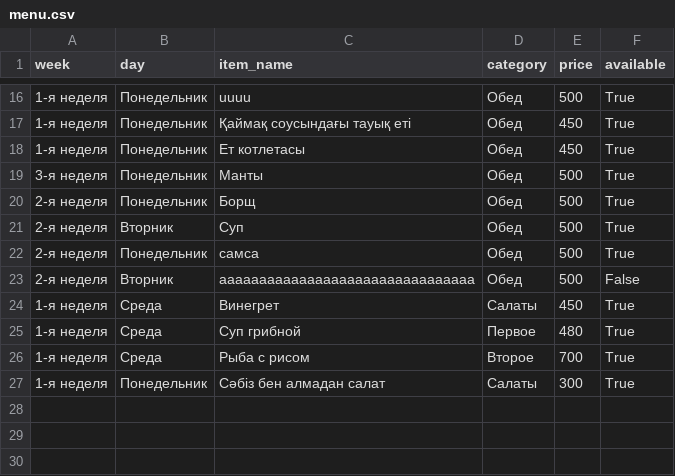
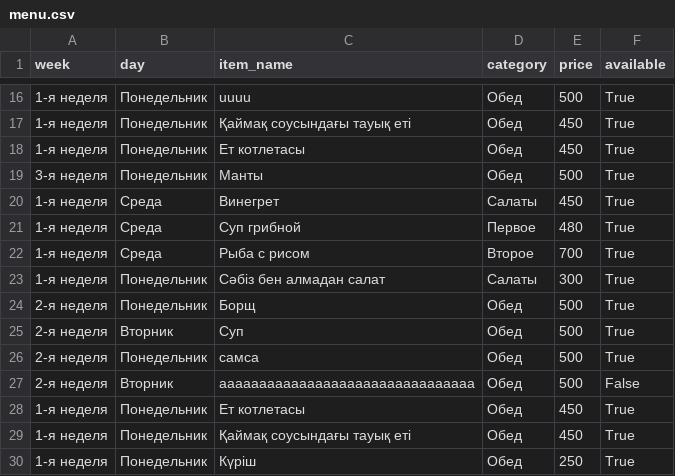
Before and after one commit to aidarpavl/Stolovaia-Zhd, a CSV file: menu.csv, drawn as a sheet; only a part is shown, gaps mark what is left out.

Commit message:
Мәзір

```diff
--- a/menu.csv
+++ b/menu.csv
@@ -19,2 +19,6 @@ week,day,item_name,category,price,available
 3-я неделя,Понедельник,Манты,Обед,500,True
+1-я неделя,Среда,Винегрет,Салаты,450,True
+1-я неделя,Среда,Суп грибной,Первое,480,True
+1-я неделя,Среда,Рыба с рисом,Второе,700,True
+1-я неделя,Понедельник,Сәбіз бен алмадан  салат,Салаты,300,True
 2-я неделя,Понедельник,Борщ,Обед,500,True
@@ -23,5 +27,4 @@ week,day,item_name,category,price,available
 2-я неделя,Вторник,aaaaaaaaaaaaaaaaaaaaaaaaaaaaaaaa,Обед,500,False
-1-я неделя,Среда,Винегрет,Салаты,450,True
-1-я неделя,Среда,Суп грибной,Первое,480,True
-1-я неделя,Среда,Рыба с рисом,Второе,700,True
-1-я неделя,Понедельник,Сәбіз бен алмадан  салат ,Салаты,300,True
+1-я неделя,Понедельник,Ет котлетасы ,Обед,450,True
+1-я неделя,Понедельник,Қаймақ соусындағы тауық еті  ,Обед,450,True
+1-я неделя,Понедельник,Күріш ,Обед,250,True
```
